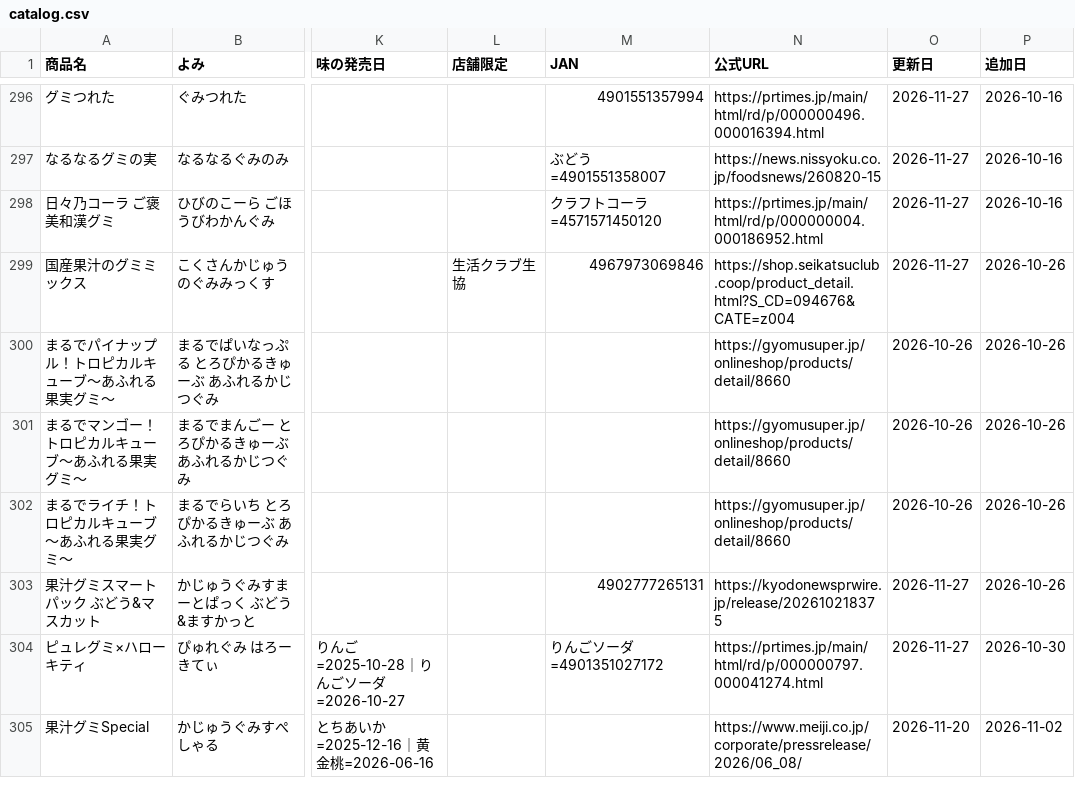
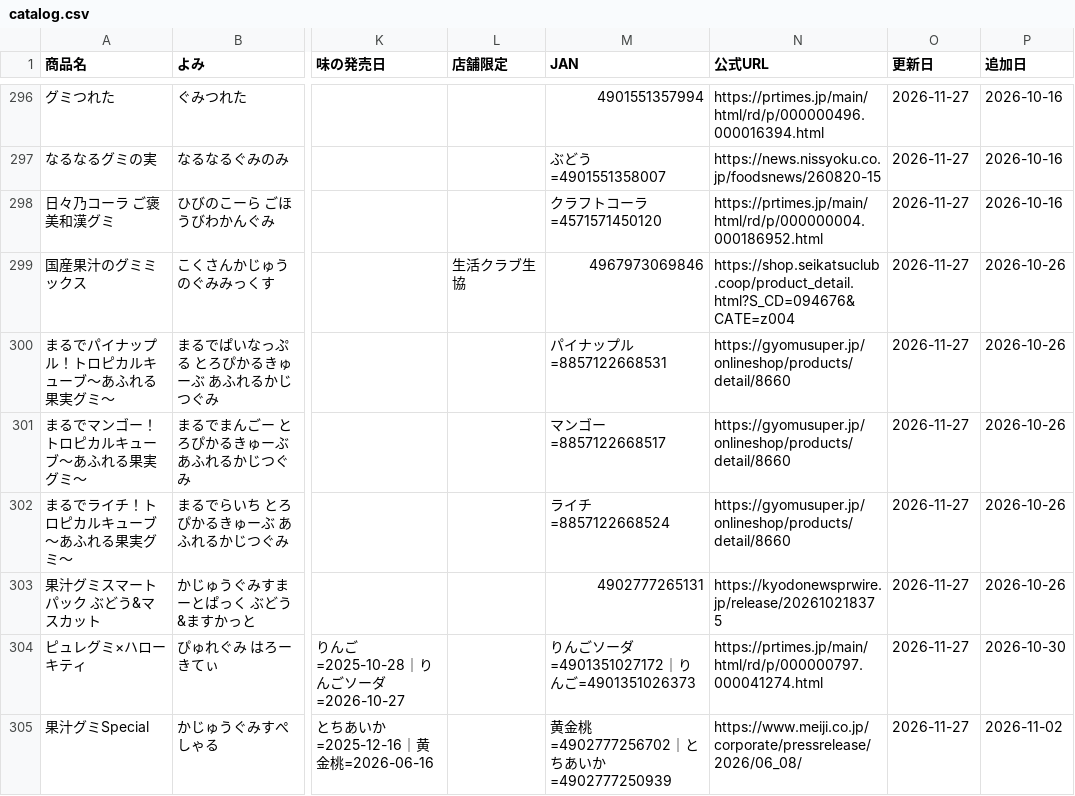
Before and after one commit to hatohat/gumilog, a CSV file: catalog.csv, drawn as a sheet; only a part is shown, gaps mark what is left out; the diff covers the shown part only; the diff names each change by its address in the sheet, - before the commit and + after, or states it on an @@ line.

```diff
--- a/catalog.csv
+++ b/catalog.csv
-M300 (JAN): (empty)
+M300 (JAN): パイナップル=8857122668531
-O300:O302 (更新日): 2026-10-26
+O300:O302 (更新日): 2026-11-27
-M301 (JAN): (empty)
+M301 (JAN): マンゴー=8857122668517
-M302 (JAN): (empty)
+M302 (JAN): ライチ=8857122668524
-M304 (JAN): りんごソーダ=4901351027172
+M304 (JAN): りんごソーダ=4901351027172｜りんご=4901351026373
-M305 (JAN): (empty)
+M305 (JAN): 黄金桃=4902777256702｜とちあいか=4902777250939
-O305 (更新日): 2026-11-20
+O305 (更新日): 2026-11-27
```
Also changed, not shown: 101 edited cells elsewhere in this file, 1 other file.
